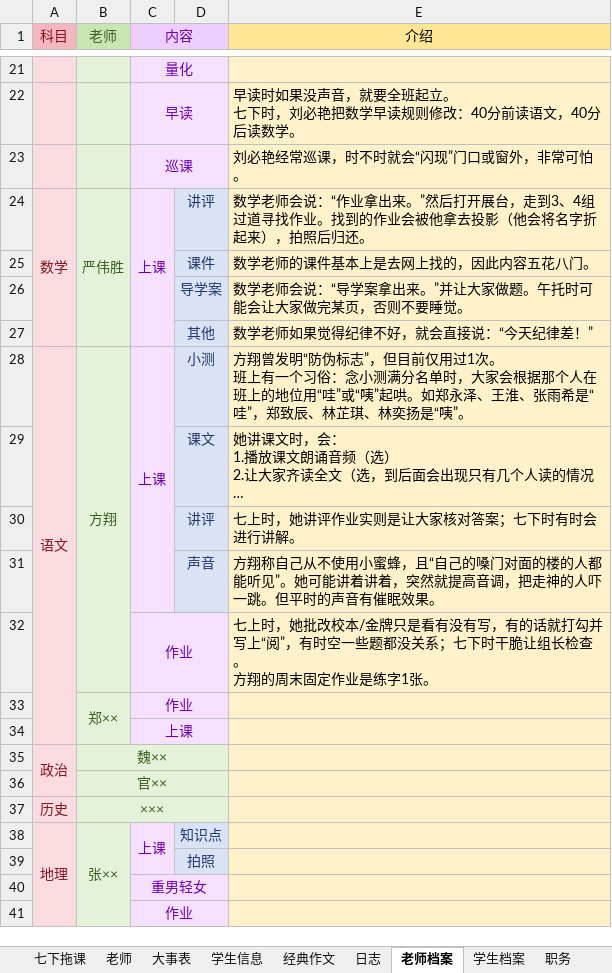
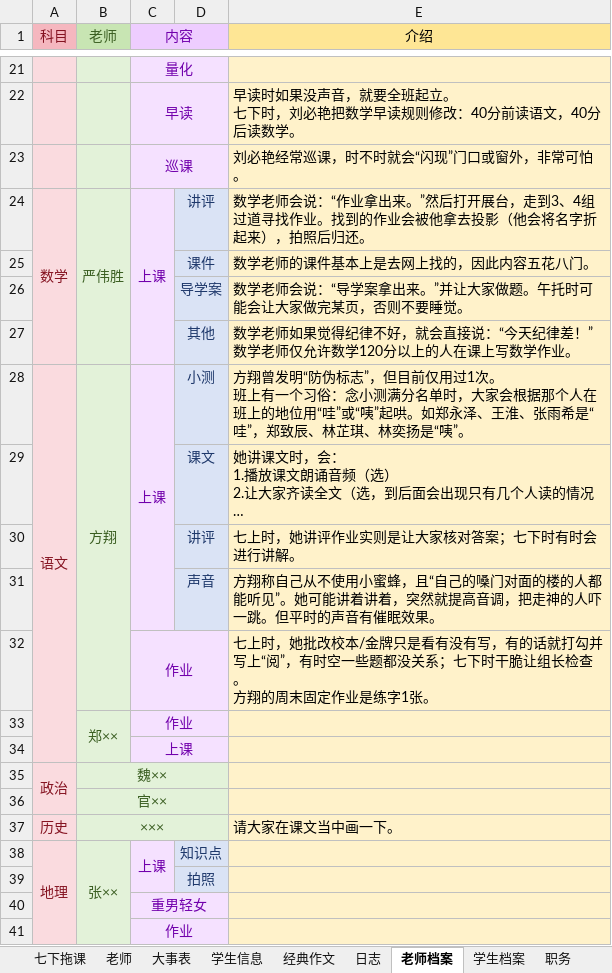
Before and after one commit to dsywy1698/dsywy1698.github.io, an Excel workbook: c/9班资料.xlsx, sheet 老师档案, drawn as a sheet; only a part is shown, gaps mark what is left out; long unchanged cells end in …; values as stored, in another font and other column widths than the file's, no borders; ↵ is a line break in a cell; the diff names each change by its address in the sheet, - before the commit and + after, or states it on an @@ line.

```diff
--- a/c/9班资料.xlsx (sheet 老师档案)
+++ b/c/9班资料.xlsx (sheet 老师档案)
-E27 (介绍): 数学老师如果觉得纪律不好，就会直接说：“今天纪律差！”
+E27 (介绍): 数学老师如果觉得纪律不好，就会直接说：“今天纪律差！” ↵ 数学老师仅允许数学120分以上的人在课上写数学作业。
-E37 (介绍): (empty)
+E37 (介绍): 请大家在课文当中画一下。
```
Also changed, not shown: sheet 七下拖课, sheet 学生档案, sheet 学生信息, 4 other files.
